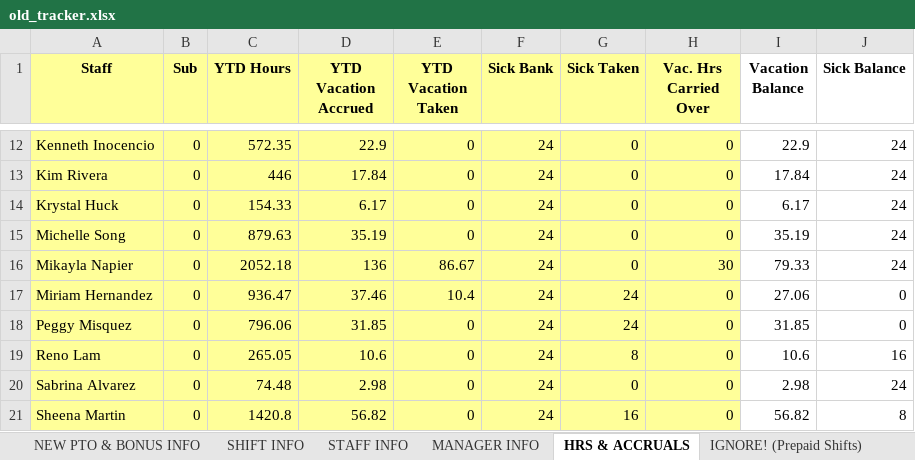
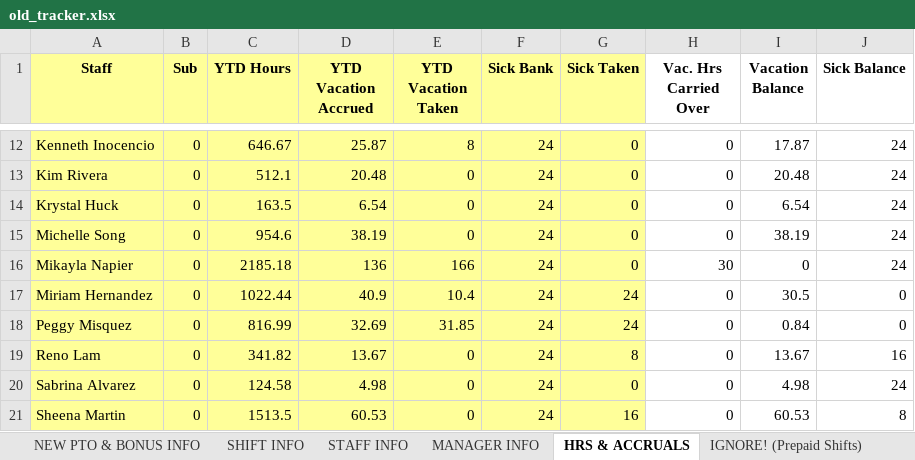
Before and after one commit to lighthousetechio/Nova-Web-App, an Excel workbook: old_tracker/old_tracker.xlsx, sheet HRS & ACCRUALS, drawn as a sheet; only a part is shown, gaps mark what is left out; values as stored, in another font and other column widths than the file's, no borders; the diff covers the shown part only; the diff names each change by its address in the sheet, - before the commit and + after, or states it on an @@ line.

```diff
--- a/old_tracker/old_tracker.xlsx (sheet HRS & ACCRUALS)
+++ b/old_tracker/old_tracker.xlsx (sheet HRS & ACCRUALS)
-H1:H21 fill: #FFFF99
+H1:H21 fill: none
-C12 (YTD Hours): 572.35
+C12 (YTD Hours): 646.67
-D12 (YTD Vacation Accrued): 22.9
+D12 (YTD Vacation Accrued): 25.87
-E12 (YTD Vacation Taken): 0
+E12 (YTD Vacation Taken): 8
-I12 (Vacation Balance): 22.9
+I12 (Vacation Balance): 17.87
-C13 (YTD Hours): 446
+C13 (YTD Hours): 512.1
-D13 (YTD Vacation Accrued): 17.84
+D13 (YTD Vacation Accrued): 20.48
-I13 (Vacation Balance): 17.84
+I13 (Vacation Balance): 20.48
-C14 (YTD Hours): 154.33
+C14 (YTD Hours): 163.5
-D14 (YTD Vacation Accrued): 6.17
+D14 (YTD Vacation Accrued): 6.54
-I14 (Vacation Balance): 6.17
+I14 (Vacation Balance): 6.54
-C15 (YTD Hours): 879.63
+C15 (YTD Hours): 954.6
-D15 (YTD Vacation Accrued): 35.19
+D15 (YTD Vacation Accrued): 38.19
-I15 (Vacation Balance): 35.19
+I15 (Vacation Balance): 38.19
-C16 (YTD Hours): 2052.18
+C16 (YTD Hours): 2185.18
-E16 (YTD Vacation Taken): 86.67
+E16 (YTD Vacation Taken): 166
-I16 (Vacation Balance): 79.33
+I16 (Vacation Balance): 0
-C17 (YTD Hours): 936.47
+C17 (YTD Hours): 1022.44
-D17 (YTD Vacation Accrued): 37.46
+D17 (YTD Vacation Accrued): 40.9
-I17 (Vacation Balance): 27.06
+I17 (Vacation Balance): 30.5
-C18 (YTD Hours): 796.06
+C18 (YTD Hours): 816.99
-D18 (YTD Vacation Accrued): 31.85
+D18 (YTD Vacation Accrued): 32.69
-E18 (YTD Vacation Taken): 0
+E18 (YTD Vacation Taken): 31.85
-I18 (Vacation Balance): 31.85
+I18 (Vacation Balance): 0.84
-C19 (YTD Hours): 265.05
+C19 (YTD Hours): 341.82
-D19 (YTD Vacation Accrued): 10.6
+D19 (YTD Vacation Accrued): 13.67
-I19 (Vacation Balance): 10.6
+I19 (Vacation Balance): 13.67
-C20 (YTD Hours): 74.48
+C20 (YTD Hours): 124.58
-D20 (YTD Vacation Accrued): 2.98
+D20 (YTD Vacation Accrued): 4.98
-I20 (Vacation Balance): 2.98
+I20 (Vacation Balance): 4.98
-C21 (YTD Hours): 1420.8
+C21 (YTD Hours): 1513.5
-D21 (YTD Vacation Accrued): 56.82
+D21 (YTD Vacation Accrued): 60.53
-I21 (Vacation Balance): 56.82
+I21 (Vacation Balance): 60.53
```
Also changed, not shown: 34 edited cells and cell formats elsewhere in this sheet, sheet IGNORE! (Prepaid Shifts), sheet STAFF INFO, sheet IGNORE! (Next Period Shifts), sheet MANAGER INFO, formulas that keep their value, shift_record/shift_record.xlsx, 10 other files.
